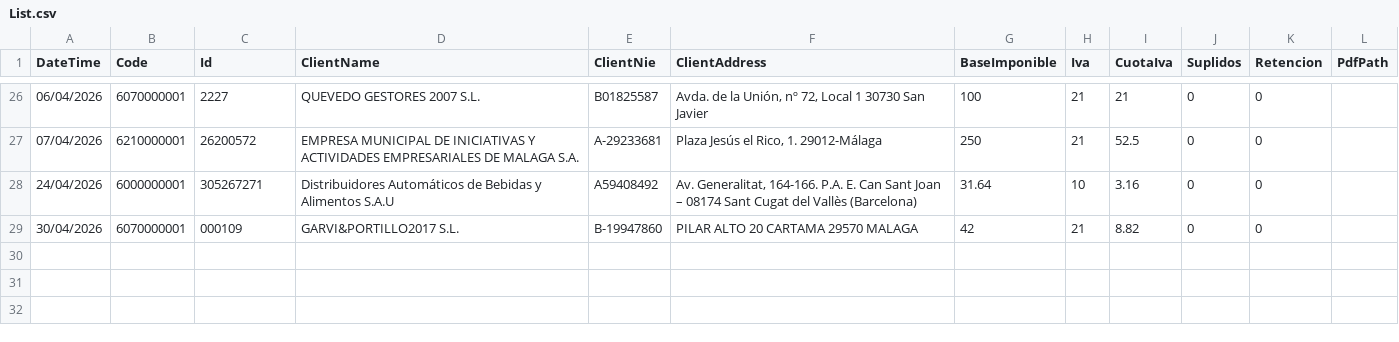
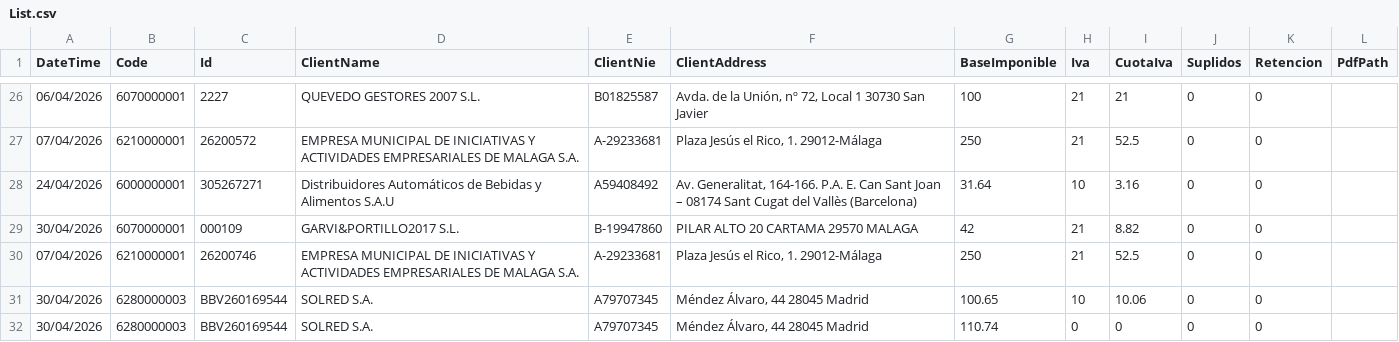
Before and after one commit to smvsur/Contabilidad.2026, a CSV file: Data/Facturas/Input/List.csv, drawn as a sheet; only a part is shown, gaps mark what is left out.

```diff
--- a/Data/Facturas/Input/List.csv
+++ b/Data/Facturas/Input/List.csv
@@ -29 +29,4 @@ DateTime;Code;Id;ClientName;ClientNie;ClientAddress;BaseImponible;Iva;CuotaIva;S
 30/04/2026;6070000001;000109;GARVI&PORTILLO2017 S.L.;B-19947860;PILAR ALTO 20 CARTAMA 29570 MALAGA;42;21;8.82;0;0;
+07/04/2026;6210000001;26200746;EMPRESA MUNICIPAL DE INICIATIVAS Y ACTIVIDADES EMPRESARIALES DE MALAGA S.A.;A-29233681;Plaza Jesús el Rico, 1. 29012-Málaga;250;21;52.5;0;0;
+30/04/2026;6280000003;BBV260169544;SOLRED S.A.;A79707345; Méndez Álvaro, 44 28045 Madrid;100.65;10;10.06;0;0;
+30/04/2026;6280000003;BBV260169544;SOLRED S.A.;A79707345; Méndez Álvaro, 44 28045 Madrid;110.74;0;0;0;0;
```
Also changed, not shown: Data/Link/Link.csv, Resultado/Tables/4000000005 SOLRED S.A..csv, 12 other files.
